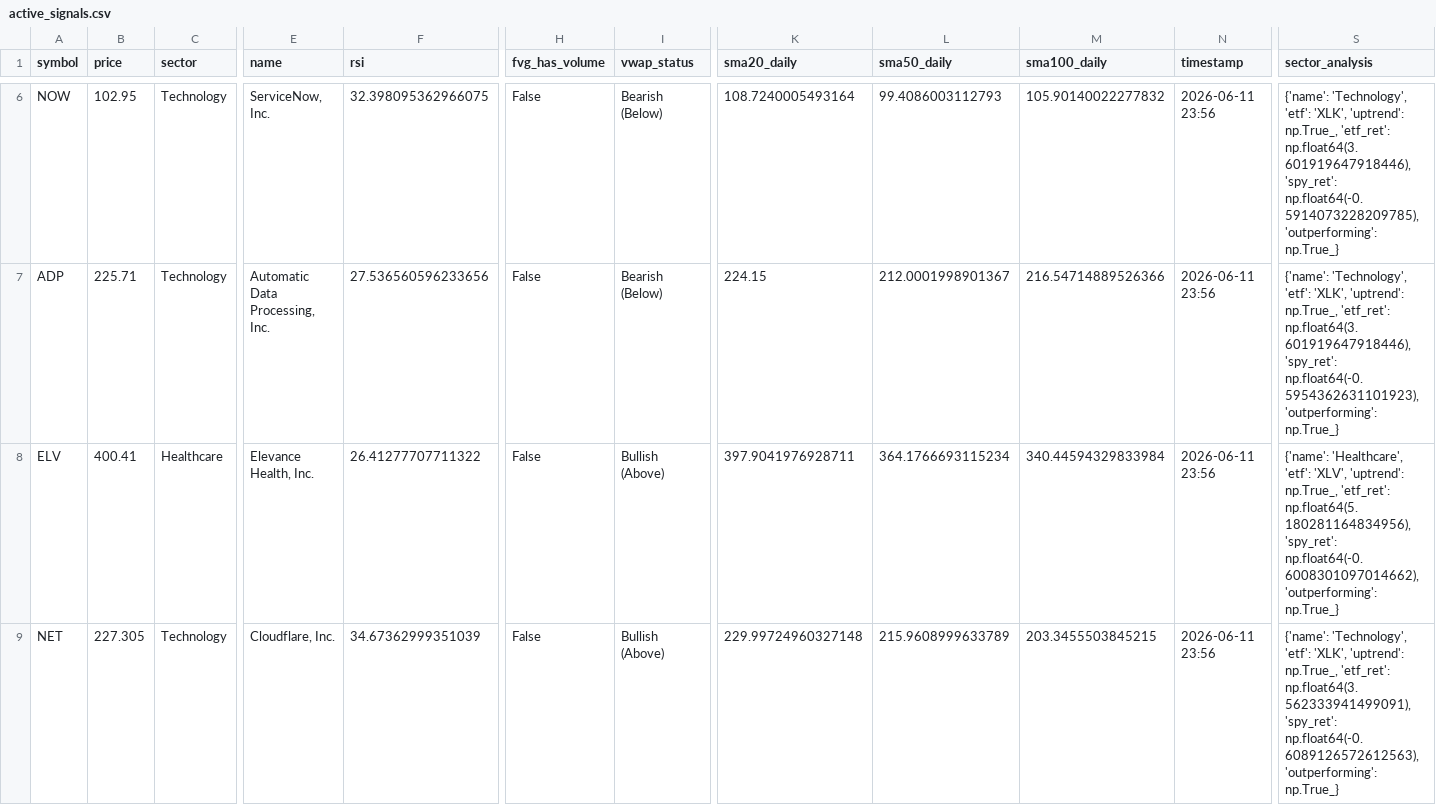
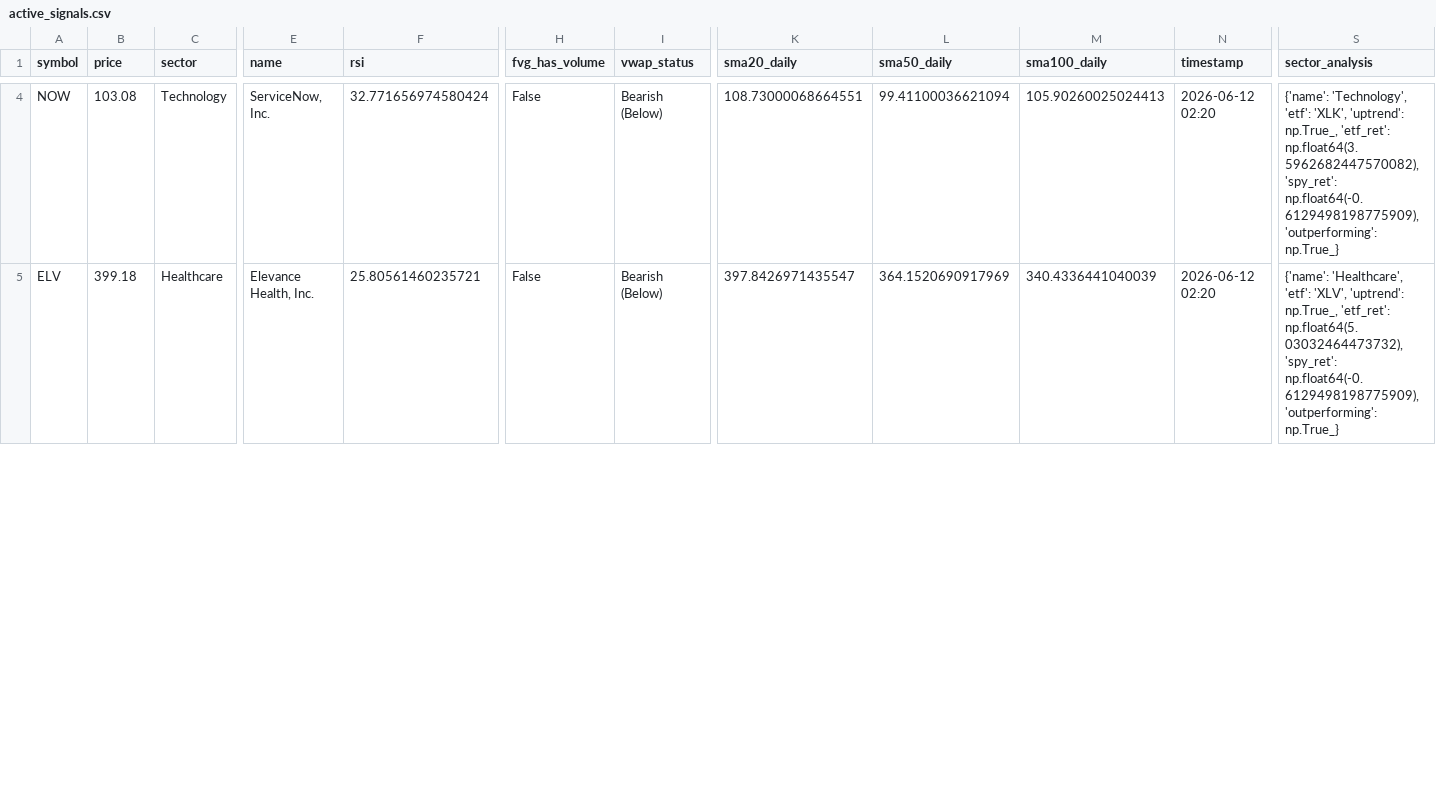
Before and after one commit to maduranga-hub/us-stock-ai, a CSV file: active_signals.csv, drawn as a sheet; only a part is shown, gaps mark what is left out; removed rows and columns are numbered as before the commit, all else as after; rows hold the shown columns only; the diff covers the shown part only; the diff names each change by its address in the sheet, - before the commit and + after, or states it on an @@ line.

```diff
--- a/active_signals.csv
+++ b/active_signals.csv
-B4 (price): 102.95
+B4 (price): 103.08
-F4 (rsi): 32.398095362966075
+F4 (rsi): 32.771656974580424
-K4 (sma20_daily): 108.7240005493164
+K4 (sma20_daily): 108.73000068664551
-L4 (sma50_daily): 99.4086003112793
+L4 (sma50_daily): 99.41100036621094
-M4 (sma100_daily): 105.90140022277832
+M4 (sma100_daily): 105.90260025024413
-N4 (timestamp): 2026-06-11 23:56
+N4 (timestamp): 2026-06-12 02:20
-S4 (sector_analysis): …np.True_, 'etf_ret': np.float64(3.601919647918446), 'spy_ret': np.float64(-0.5914073228209785), 'outperforming': np.True_}
+S4 (sector_analysis): …np.True_, 'etf_ret': np.float64(3.5962682447570082), 'spy_ret': np.float64(-0.6129498198775909), 'outperforming': np.True_}
-row 7: ADP | 225.71 | Technology | Automatic Data Processing, Inc. | 27.536560596233656 | False | Bearish (Below) | 224.15 | 212.0001998901367 | 216.54714889526366 | 2026-06-11 23:56 | {'name': 'Technology', 'etf': 'XLK', 'uptrend': np.True_, 'etf_ret': np.float64(3.601919647918446), 'spy_ret': np.float64(-0.5954362631101923), 'outperforming': np.True_}
-B5 (price): 400.41
+B5 (price): 399.18
-F5 (rsi): 26.41277707711322
+F5 (rsi): 25.80561460235721
-I5 (vwap_status): Bullish (Above)
+I5 (vwap_status): Bearish (Below)
-K5 (sma20_daily): 397.9041976928711
+K5 (sma20_daily): 397.8426971435547
-L5 (sma50_daily): 364.1766693115234
+L5 (sma50_daily): 364.1520690917969
-M5 (sma100_daily): 340.44594329833984
+M5 (sma100_daily): 340.4336441040039
-N5 (timestamp): 2026-06-11 23:56
+N5 (timestamp): 2026-06-12 02:20
-S5 (sector_analysis): …np.True_, 'etf_ret': np.float64(5.180281164834956), 'spy_ret': np.float64(-0.6008301097014662), 'outperforming': np.True_}
+S5 (sector_analysis): …np.True_, 'etf_ret': np.float64(5.03032464473732), 'spy_ret': np.float64(-0.6129498198775909), 'outperforming': np.True_}
-row 9: NET | 227.305 | Technology | Cloudflare, Inc. | 34.67362999351039 | False | Bullish (Above) | 229.99724960327148 | 215.9608999633789 | 203.3455503845215 | 2026-06-11 23:56 | {'name': 'Technology', 'etf': 'XLK', 'uptrend': np.True_, 'etf_ret': np.float64(3.562333941499091), 'spy_ret': np.float64(-0.6089126572612563), 'outperforming': np.True_}
```
Also changed, not shown: 3 removed rows and 53 edited cells elsewhere in this file.
